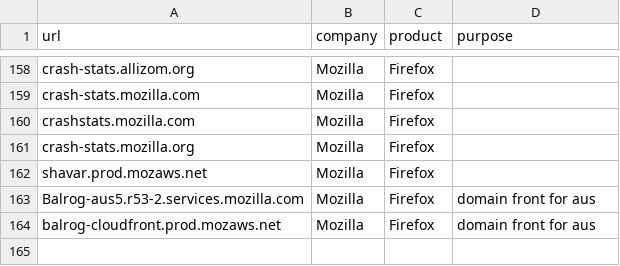
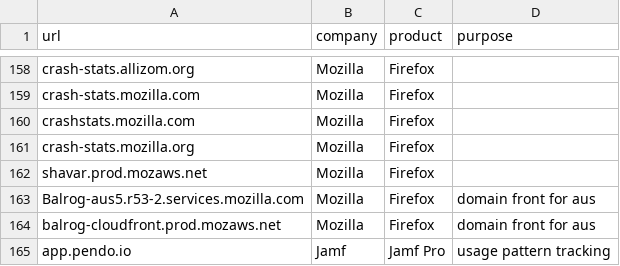
Before and after one commit to dwestgard/telemetery_urls, a CSV file: telemetry_urls.csv, drawn as a sheet; only a part is shown, gaps mark what is left out; the diff names each change by its address in the sheet, - before the commit and + after, or states it on an @@ line.

Commit message:
adding app.pendo.io

```diff
--- a/telemetry_urls.csv
+++ b/telemetry_urls.csv
+row 165: app.pendo.io | Jamf | Jamf Pro | usage pattern tracking
```
